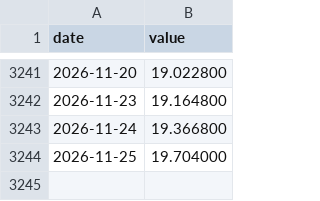
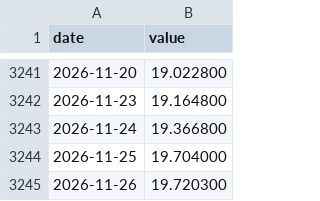
Before and after one commit to eduardodaviscuevas/MexDashboard, a CSV file: data/usdmxn_fix.csv, drawn as a sheet; only a part is shown, gaps mark what is left out; the diff names each change by its address in the sheet, - before the commit and + after, or states it on an @@ line.

```diff
--- a/data/usdmxn_fix.csv
+++ b/data/usdmxn_fix.csv
+row 3245: 2026-11-26 | 19.720300
```
Also changed, not shown: data/policy_rate.csv, data/unemployment.csv, 2 other files.
